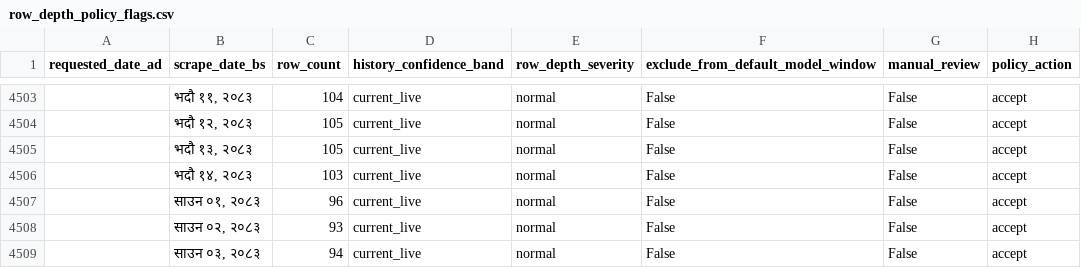
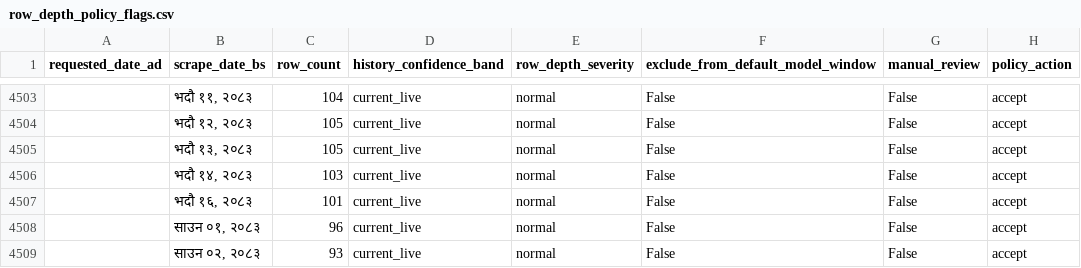
Before and after one commit to GaneshPokharel-tech/kalimati-saathi, a CSV file: data/processed/row_depth_policy_flags.csv, drawn as a sheet; only a part is shown, gaps mark what is left out; the shorter side is filled out with more unchanged rows.

```diff
--- a/data/processed/row_depth_policy_flags.csv
+++ b/data/processed/row_depth_policy_flags.csv
@@ -4506,2 +4506,3 @@
 ,"भदौ १४, २०८३",103,current_live,normal,False,False,accept
+,"भदौ १६, २०८३",101,current_live,normal,False,False,accept
 ,"साउन ०१, २०८३",96,current_live,normal,False,False,accept
```
Also changed, not shown: data/processed/commodity_name_counts.csv, data/processed/commodity_normalization_fuzzy_pairs.csv, 8 other files.
